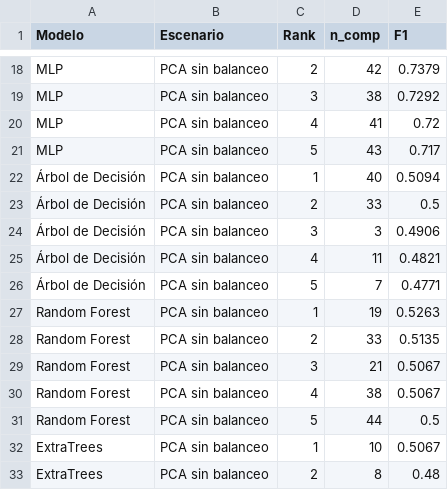
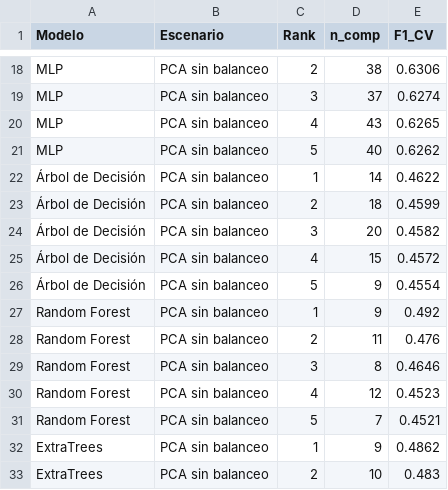
Before and after one commit to Fernando-Huaman/proyecto-zona-interes-Au, a CSV file: notebooks/outputs_sprint1/PCA_sinbalanceo_top5.csv, drawn as a sheet; only a part is shown, gaps mark what is left out; the diff covers the shown part only; the diff names each change by its address in the sheet, - before the commit and + after, or states it on an @@ line.

```diff
--- a/notebooks/outputs_sprint1/PCA_sinbalanceo_top5.csv
+++ b/notebooks/outputs_sprint1/PCA_sinbalanceo_top5.csv
-E1: F1
+E1: F1_CV
-D18 (n_comp): 42
+D18 (n_comp): 38
-E18 (F1_CV): 0.7379
+E18 (F1_CV): 0.6306
-D19 (n_comp): 38
+D19 (n_comp): 37
-E19 (F1_CV): 0.7292
+E19 (F1_CV): 0.6274
-D20 (n_comp): 41
+D20 (n_comp): 43
-E20 (F1_CV): 0.72
+E20 (F1_CV): 0.6265
-D21 (n_comp): 43
+D21 (n_comp): 40
-E21 (F1_CV): 0.717
+E21 (F1_CV): 0.6262
-D22 (n_comp): 40
+D22 (n_comp): 14
-E22 (F1_CV): 0.5094
+E22 (F1_CV): 0.4622
-D23 (n_comp): 33
+D23 (n_comp): 18
-E23 (F1_CV): 0.5
+E23 (F1_CV): 0.4599
-D24 (n_comp): 3
+D24 (n_comp): 20
-E24 (F1_CV): 0.4906
+E24 (F1_CV): 0.4582
-D25 (n_comp): 11
+D25 (n_comp): 15
-E25 (F1_CV): 0.4821
+E25 (F1_CV): 0.4572
-D26 (n_comp): 7
+D26 (n_comp): 9
-E26 (F1_CV): 0.4771
+E26 (F1_CV): 0.4554
-D27 (n_comp): 19
+D27 (n_comp): 9
-E27 (F1_CV): 0.5263
+E27 (F1_CV): 0.492
-D28 (n_comp): 33
+D28 (n_comp): 11
-E28 (F1_CV): 0.5135
+E28 (F1_CV): 0.476
-D29 (n_comp): 21
+D29 (n_comp): 8
-E29 (F1_CV): 0.5067
+E29 (F1_CV): 0.4646
-D30 (n_comp): 38
+D30 (n_comp): 12
-E30 (F1_CV): 0.5067
+E30 (F1_CV): 0.4523
-D31 (n_comp): 44
+D31 (n_comp): 7
-E31 (F1_CV): 0.5
+E31 (F1_CV): 0.4521
-D32 (n_comp): 10
+D32 (n_comp): 9
-E32 (F1_CV): 0.5067
+E32 (F1_CV): 0.4862
-D33 (n_comp): 8
+D33 (n_comp): 10
-E33 (F1_CV): 0.48
+E33 (F1_CV): 0.483
```
Also changed, not shown: 77 edited cells elsewhere in this file, 22 other files.
